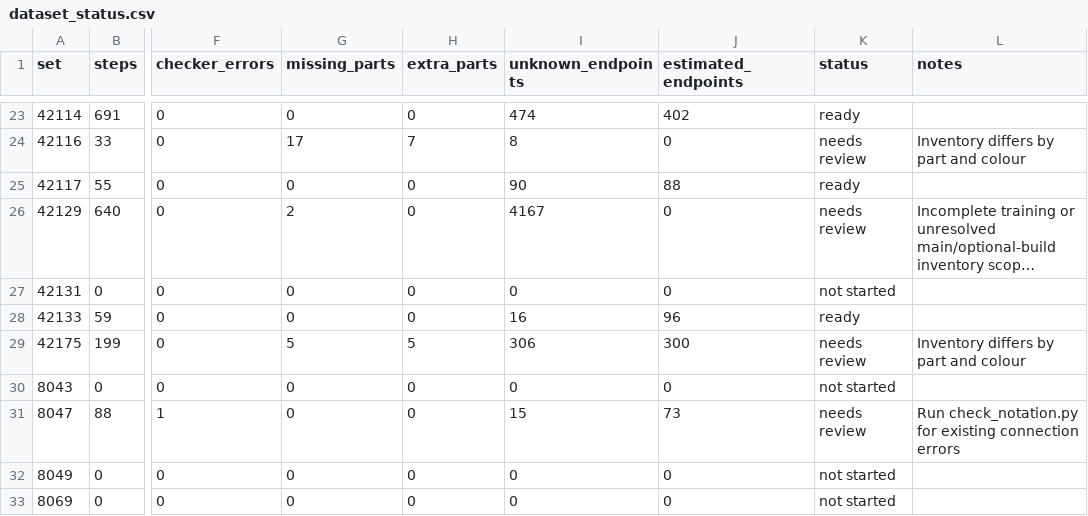
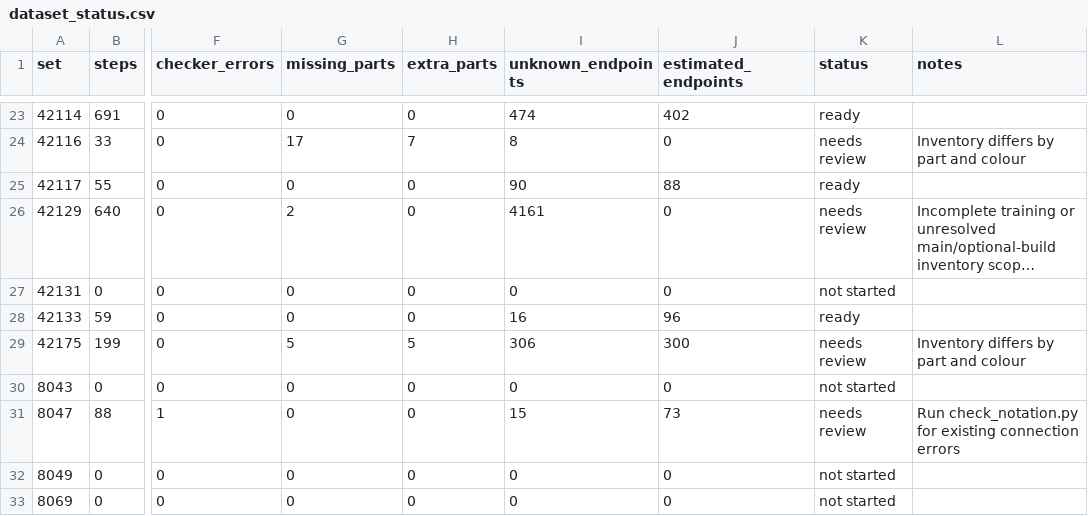
Before and after one commit to Denisuper/Lego-AI, a CSV file: docs/dataset_status.csv, drawn as a sheet; only a part is shown, gaps mark what is left out; long unchanged cells end in …; the diff names each change by its address in the sheet, - before the commit and + after, or states it on an @@ line.

```diff
--- a/docs/dataset_status.csv
+++ b/docs/dataset_status.csv
-I26 (unknown_endpoints): 4167
+I26 (unknown_endpoints): 4161
```
Also changed, not shown: 3 other files.
